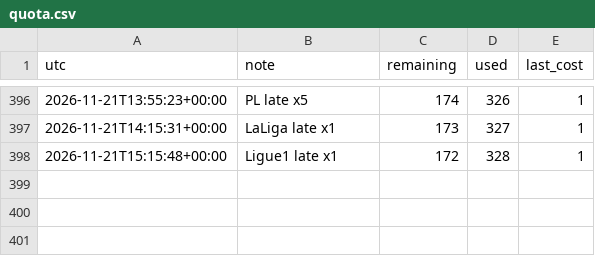
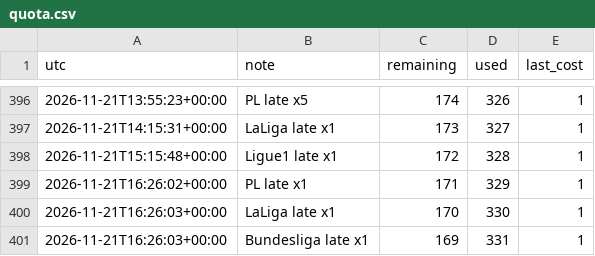
Before and after one commit to alcadiomontes03/match-engine-odds, a CSV file: data/odds/quota.csv, drawn as a sheet; only a part is shown, gaps mark what is left out; the diff names each change by its address in the sheet, - before the commit and + after, or states it on an @@ line.

```diff
--- a/data/odds/quota.csv
+++ b/data/odds/quota.csv
+row 399: 2026-11-21T16:26:02+00:00 | PL late x1 | 171 | 329 | 1
+row 400: 2026-11-21T16:26:03+00:00 | LaLiga late x1 | 170 | 330 | 1
+row 401: 2026-11-21T16:26:03+00:00 | Bundesliga late x1 | 169 | 331 | 1
```
Also changed, not shown: data/odds/sharp.csv, data/odds/snapshots.csv, 6 other files.
